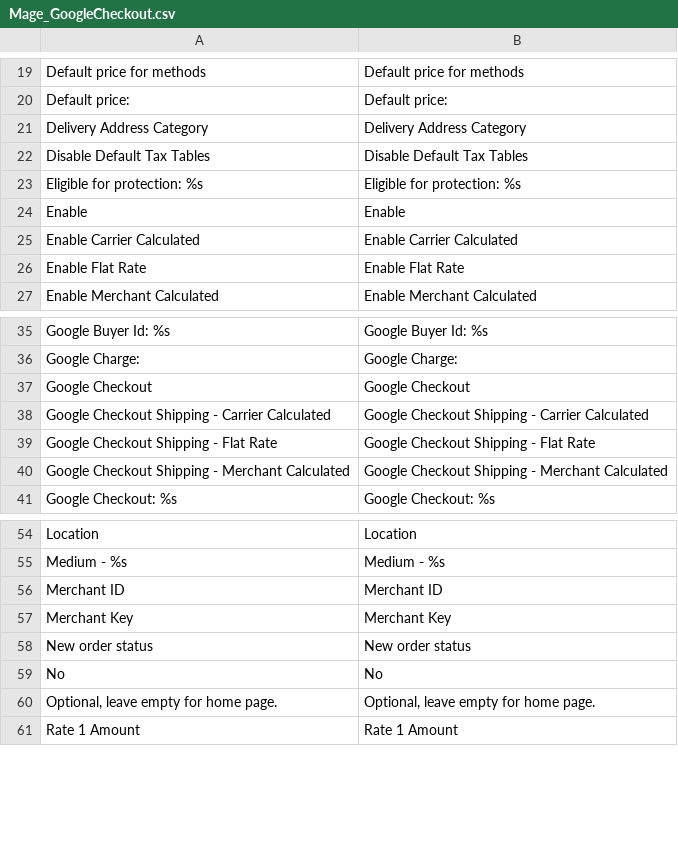
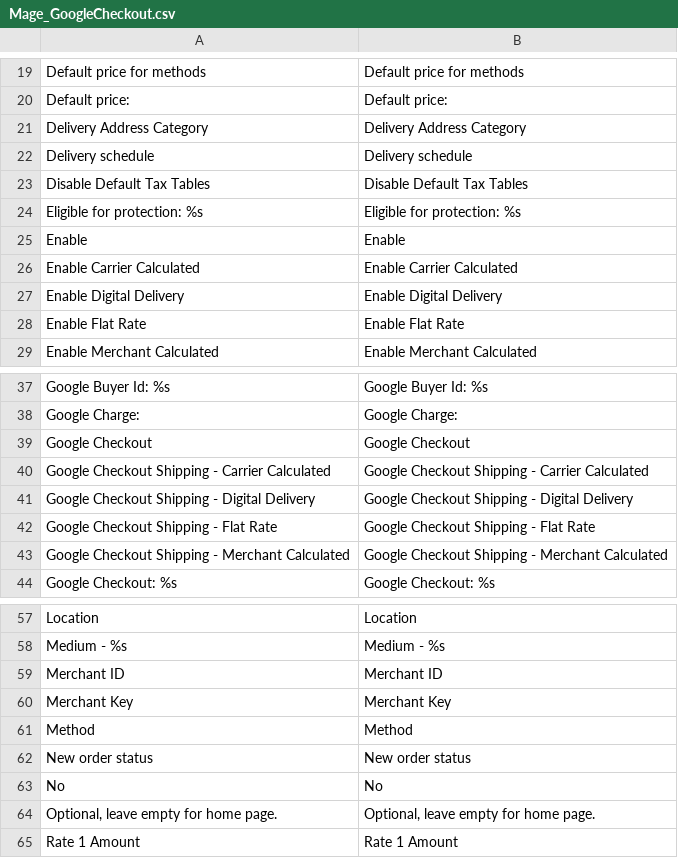
Before and after one commit to MrRio/magento, a CSV file: app/locale/en_US/Mage_GoogleCheckout.csv, drawn as a sheet; only a part is shown, gaps mark what is left out.

Commit message:
Merged revisions 33156-33161 via svnmerge from qa/1.1.x
    Updated translation files

```diff
--- a/app/locale/en_US/Mage_GoogleCheckout.csv
+++ b/app/locale/en_US/Mage_GoogleCheckout.csv
@@ -21,2 +21,3 @@
 "Delivery Address Category","Delivery Address Category"
+"Delivery schedule","Delivery schedule"
 "Disable Default Tax Tables","Disable Default Tax Tables"
@@ -25,2 +26,3 @@
 "Enable Carrier Calculated","Enable Carrier Calculated"
+"Enable Digital Delivery","Enable Digital Delivery"
 "Enable Flat Rate","Enable Flat Rate"
@@ -38,2 +40,3 @@
 "Google Checkout Shipping - Carrier Calculated","Google Checkout Shipping - Carrier Calculated"
+"Google Checkout Shipping - Digital Delivery","Google Checkout Shipping - Digital Delivery"
 "Google Checkout Shipping - Flat Rate","Google Checkout Shipping - Flat Rate"
@@ -57,2 +60,3 @@
 "Merchant Key","Merchant Key"
+"Method","Method"
 "New order status","New order status"
```
Also changed, not shown: app/locale/en_US/Mage_Downloadable.csv, app/locale/en_US/Mage_Usa.csv.
